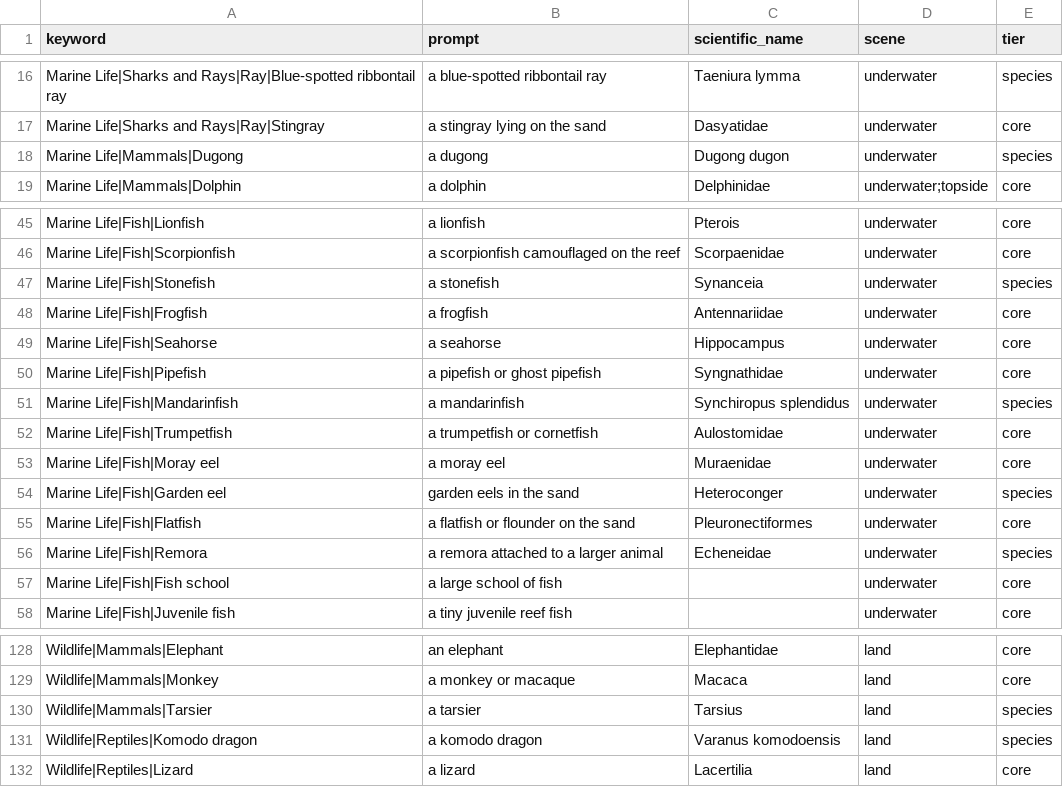
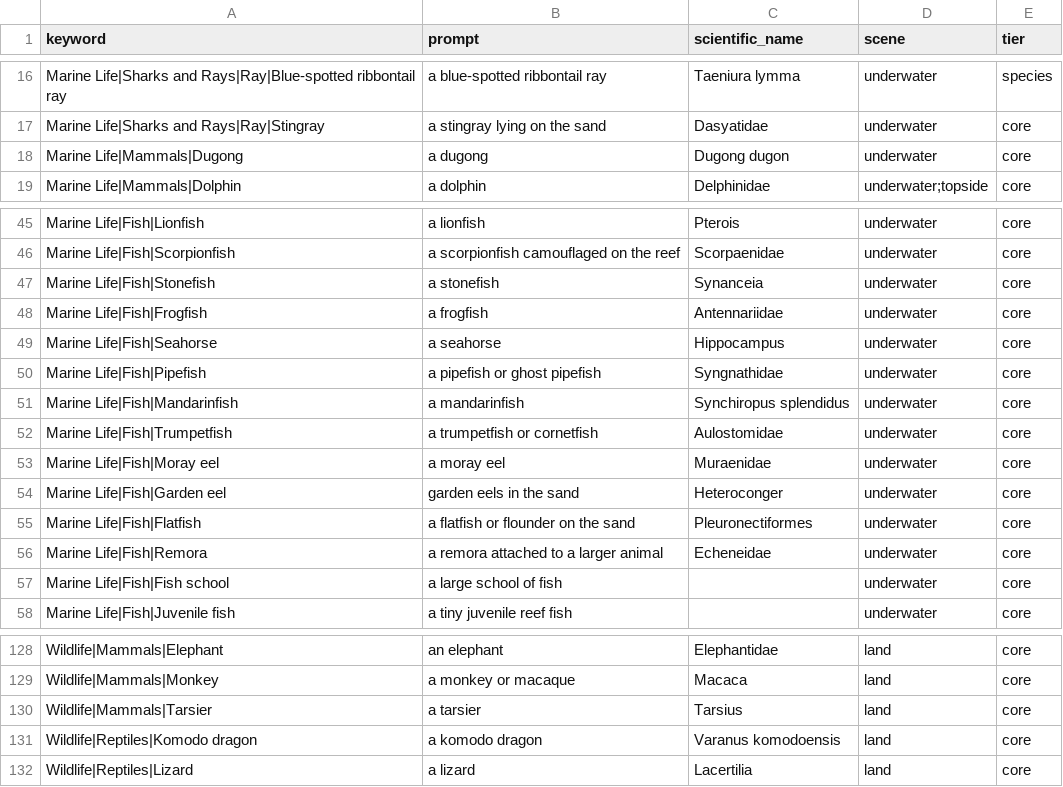
Before and after one commit to kauetg/tag_photos, a CSV file: config/vocabulary.csv, drawn as a sheet; only a part is shown, gaps mark what is left out.

```diff
--- a/config/vocabulary.csv
+++ b/config/vocabulary.csv
@@ -17,3 +17,3 @@ Marine Life|Sharks and Rays|Ray|Blue-spotted ribbontail ray,a blue-spotted ribbo
 Marine Life|Sharks and Rays|Ray|Stingray,a stingray lying on the sand,Dasyatidae,underwater,core
-Marine Life|Mammals|Dugong,a dugong,Dugong dugon,underwater,species
+Marine Life|Mammals|Dugong,a dugong,Dugong dugon,underwater,core
 Marine Life|Mammals|Dolphin,a dolphin,Delphinidae,underwater;topside,core
@@ -46,3 +46,3 @@ Marine Life|Fish|Lionfish,a lionfish,Pterois,underwater,core
 Marine Life|Fish|Scorpionfish,a scorpionfish camouflaged on the reef,Scorpaenidae,underwater,core
-Marine Life|Fish|Stonefish,a stonefish,Synanceia,underwater,species
+Marine Life|Fish|Stonefish,a stonefish,Synanceia,underwater,core
 Marine Life|Fish|Frogfish,a frogfish,Antennariidae,underwater,core
@@ -50,8 +50,8 @@ Marine Life|Fish|Seahorse,a seahorse,Hippocampus,underwater,core
 Marine Life|Fish|Pipefish,a pipefish or ghost pipefish,Syngnathidae,underwater,core
-Marine Life|Fish|Mandarinfish,a mandarinfish,Synchiropus splendidus,underwater,species
+Marine Life|Fish|Mandarinfish,a mandarinfish,Synchiropus splendidus,underwater,core
 Marine Life|Fish|Trumpetfish,a trumpetfish or cornetfish,Aulostomidae,underwater,core
 Marine Life|Fish|Moray eel,a moray eel,Muraenidae,underwater,core
-Marine Life|Fish|Garden eel,garden eels in the sand,Heteroconger,underwater,species
+Marine Life|Fish|Garden eel,garden eels in the sand,Heteroconger,underwater,core
 Marine Life|Fish|Flatfish,a flatfish or flounder on the sand,Pleuronectiformes,underwater,core
-Marine Life|Fish|Remora,a remora attached to a larger animal,Echeneidae,underwater,species
+Marine Life|Fish|Remora,a remora attached to a larger animal,Echeneidae,underwater,core
 Marine Life|Fish|Fish school,a large school of fish,,underwater,core
@@ -129,4 +129,4 @@ Wildlife|Mammals|Elephant,an elephant,Elephantidae,land,core
 Wildlife|Mammals|Monkey,a monkey or macaque,Macaca,land,core
-Wildlife|Mammals|Tarsier,a tarsier,Tarsius,land,species
-Wildlife|Reptiles|Komodo dragon,a komodo dragon,Varanus komodoensis,land,species
+Wildlife|Mammals|Tarsier,a tarsier,Tarsius,land,core
+Wildlife|Reptiles|Komodo dragon,a komodo dragon,Varanus komodoensis,land,core
 Wildlife|Reptiles|Lizard,a lizard,Lacertilia,land,core
```
Also changed, not shown: 10 other files.
